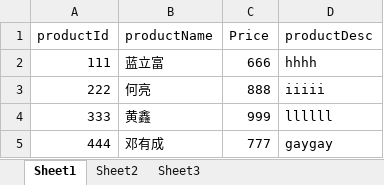
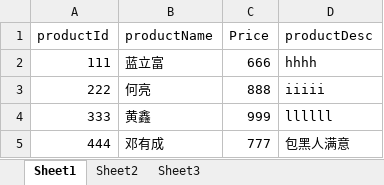
Before and after one commit to litijihe/TestShop, an Excel workbook: src/ProductData.xlsx, sheet Sheet1, drawn as a sheet; values as stored, in another font and other column widths than the file's, no borders; the diff names each change by its address in the sheet, - before the commit and + after, or states it on an @@ line.

```diff
--- a/src/ProductData.xlsx (sheet Sheet1)
+++ b/src/ProductData.xlsx (sheet Sheet1)
-D5 (productDesc): gaygay
+D5 (productDesc): 包黑人满意
```
Also changed, not shown: 3 other files.
